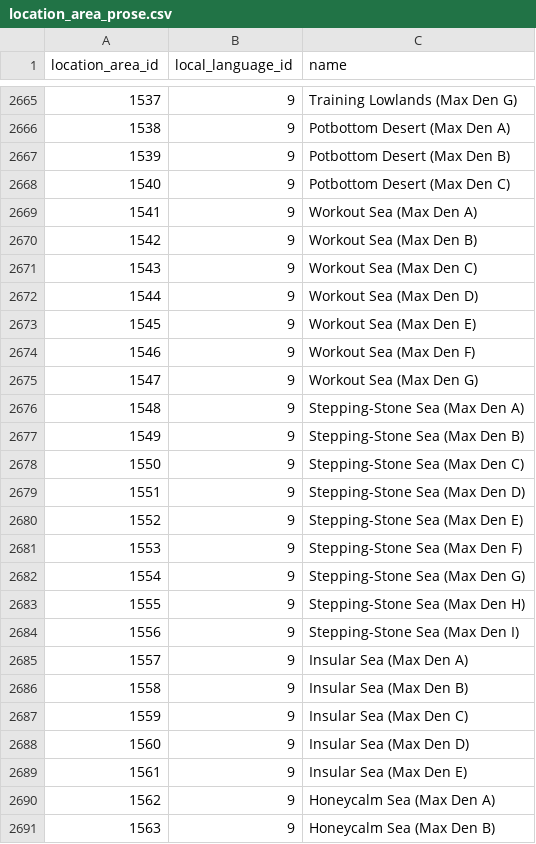
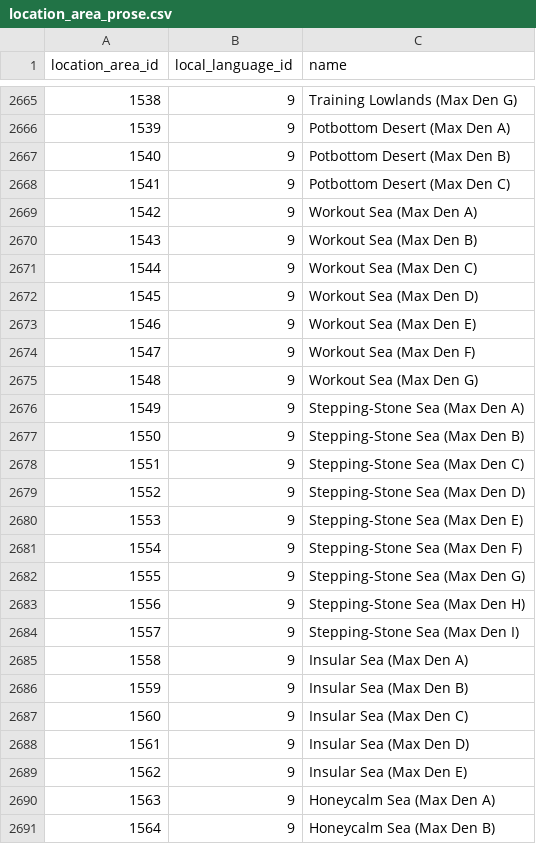
Before and after one commit to PokeAPI/pokeapi, a CSV file: data/v2/csv/location_area_prose.csv, drawn as a sheet; only a part is shown, gaps mark what is left out; the diff covers the shown part only.

```diff
--- a/data/v2/csv/location_area_prose.csv
+++ b/data/v2/csv/location_area_prose.csv
@@ -2665,27 +2665,27 @@ location_area_id,local_language_id,name
-1537,9,Training Lowlands (Max Den G)
-1538,9,Potbottom Desert (Max Den A)
-1539,9,Potbottom Desert (Max Den B)
-1540,9,Potbottom Desert (Max Den C)
-1541,9,Workout Sea (Max Den A)
-1542,9,Workout Sea (Max Den B)
-1543,9,Workout Sea (Max Den C)
-1544,9,Workout Sea (Max Den D)
-1545,9,Workout Sea (Max Den E)
-1546,9,Workout Sea (Max Den F)
-1547,9,Workout Sea (Max Den G)
-1548,9,Stepping-Stone Sea (Max Den A)
-1549,9,Stepping-Stone Sea (Max Den B)
-1550,9,Stepping-Stone Sea (Max Den C)
-1551,9,Stepping-Stone Sea (Max Den D)
-1552,9,Stepping-Stone Sea (Max Den E)
-1553,9,Stepping-Stone Sea (Max Den F)
-1554,9,Stepping-Stone Sea (Max Den G)
-1555,9,Stepping-Stone Sea (Max Den H)
-1556,9,Stepping-Stone Sea (Max Den I)
-1557,9,Insular Sea (Max Den A)
-1558,9,Insular Sea (Max Den B)
-1559,9,Insular Sea (Max Den C)
-1560,9,Insular Sea (Max Den D)
-1561,9,Insular Sea (Max Den E)
-1562,9,Honeycalm Sea (Max Den A)
-1563,9,Honeycalm Sea (Max Den B)
+1538,9,Training Lowlands (Max Den G)
+1539,9,Potbottom Desert (Max Den A)
+1540,9,Potbottom Desert (Max Den B)
+1541,9,Potbottom Desert (Max Den C)
+1542,9,Workout Sea (Max Den A)
+1543,9,Workout Sea (Max Den B)
+1544,9,Workout Sea (Max Den C)
+1545,9,Workout Sea (Max Den D)
+1546,9,Workout Sea (Max Den E)
+1547,9,Workout Sea (Max Den F)
+1548,9,Workout Sea (Max Den G)
+1549,9,Stepping-Stone Sea (Max Den A)
+1550,9,Stepping-Stone Sea (Max Den B)
+1551,9,Stepping-Stone Sea (Max Den C)
+1552,9,Stepping-Stone Sea (Max Den D)
+1553,9,Stepping-Stone Sea (Max Den E)
+1554,9,Stepping-Stone Sea (Max Den F)
+1555,9,Stepping-Stone Sea (Max Den G)
+1556,9,Stepping-Stone Sea (Max Den H)
+1557,9,Stepping-Stone Sea (Max Den I)
+1558,9,Insular Sea (Max Den A)
+1559,9,Insular Sea (Max Den B)
+1560,9,Insular Sea (Max Den C)
+1561,9,Insular Sea (Max Den D)
+1562,9,Insular Sea (Max Den E)
+1563,9,Honeycalm Sea (Max Den A)
+1564,9,Honeycalm Sea (Max Den B)
```
Also changed, not shown: 149 edited cells elsewhere in this file, data/v2/csv/encounter_slots.csv, data/v2/csv/location_areas.csv, 2 other files.
